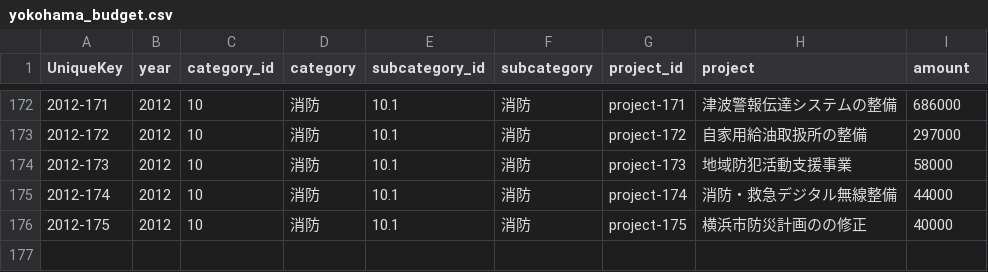
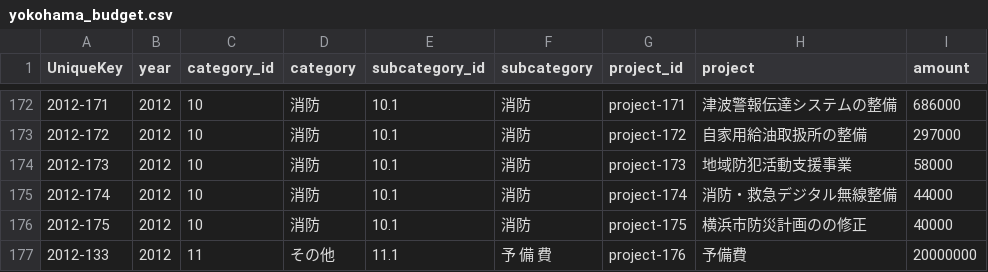
Before and after one commit to sp-hashimoto/sp-hashimoto.github.com, a CSV file: yokohama_budget.csv, drawn as a sheet; only a part is shown, gaps mark what is left out.

```diff
--- a/yokohama_budget.csv
+++ b/yokohama_budget.csv
@@ -176 +176,2 @@ UniqueKey,year,category_id,category,subcategory_id,subcategory,project_id,projec
 2012-175,2012,10,消防,10.1,消防,project-175,横浜市防災計画のの修正,40000
+2012-133,2012,11,その他,11.1,予 備 費,project-176,予備費,20000000
```
Also changed, not shown: 1 other file.
